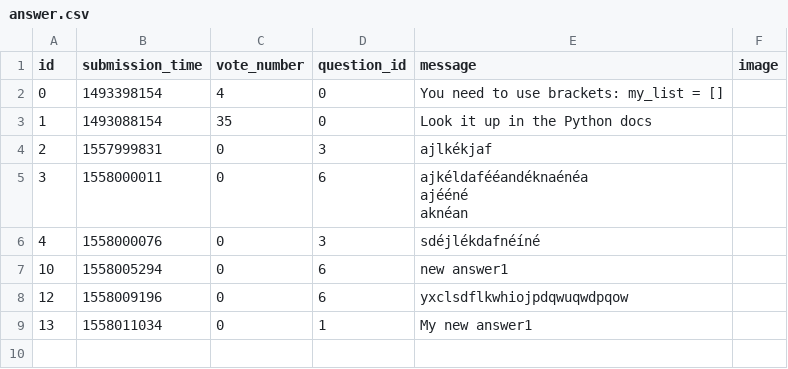
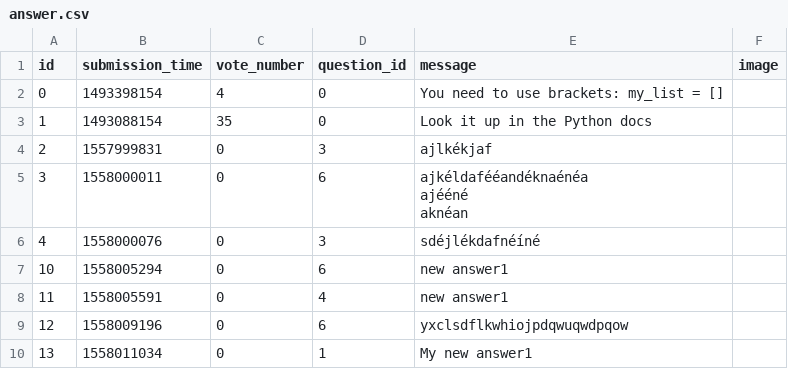
Before and after one commit to bbucsek/ask-mate-python, a CSV file: answer.csv, drawn as a sheet; the diff names each change by its address in the sheet, - before the commit and + after, or states it on an @@ line.

```diff
--- a/answer.csv
+++ b/answer.csv
+row 8: 11 | 1558005591 | 0 | 4 | new answer1
```
Also changed, not shown: question.csv, 5 other files.
